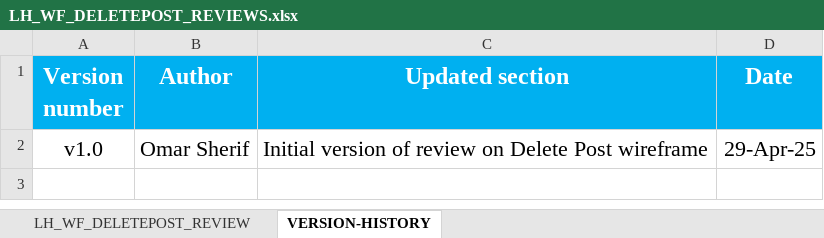
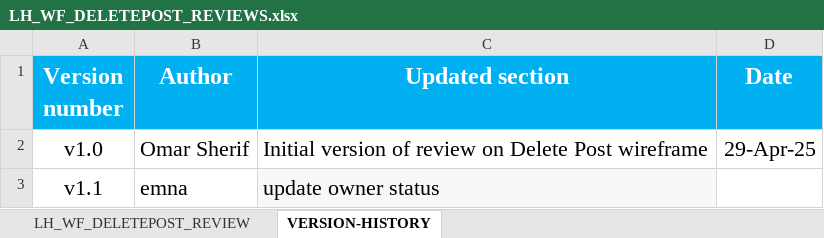
Before and after one commit to EmanAbusalim/Group-3-Learning-hub, an Excel workbook: LH_REVIEWS/LH_WF_DELETEPOST_REVIEWS.xlsx, sheet VERSION-HISTORY, drawn as a sheet; values as stored, in another font and other column widths than the file's, no borders; the diff names each change by its address in the sheet, - before the commit and + after, or states it on an @@ line.

Commit message:
v1.1 update owner status

```diff
--- a/LH_REVIEWS/LH_WF_DELETEPOST_REVIEWS.xlsx (sheet VERSION-HISTORY)
+++ b/LH_REVIEWS/LH_WF_DELETEPOST_REVIEWS.xlsx (sheet VERSION-HISTORY)
+row 3: v1.1 | emna | update owner status
```
Also changed, not shown: sheet LH_WF_DELETEPOST_REVIEW, LH_REVIEWS/LH_WF_DELUSER_REVIEWS.xlsx.
